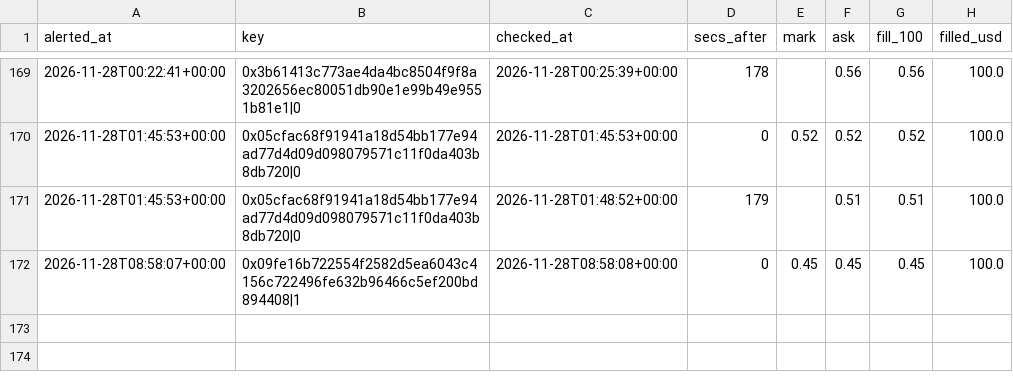
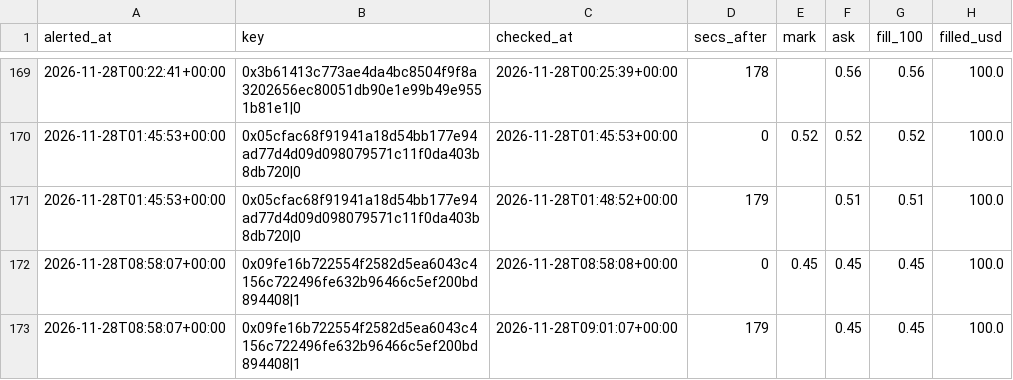
Before and after one commit to hunterscottsmith2-ctrl/polytail, a CSV file: fills_early.csv, drawn as a sheet; only a part is shown, gaps mark what is left out.

```diff
--- a/fills_early.csv
+++ b/fills_early.csv
@@ -172 +172,2 @@ alerted_at,key,checked_at,secs_after,mark,ask,fill_100,filled_usd
 2026-11-28T08:58:07+00:00,0x09fe16b722554f2582d5ea6043c4156c722496fe632b96466c5ef200bd894408|1,2026-11-28T08:58:08+00:00,0,0.45,0.45,0.45,100.0
+2026-11-28T08:58:07+00:00,0x09fe16b722554f2582d5ea6043c4156c722496fe632b96466c5ef200bd894408|1,2026-11-28T09:01:07+00:00,179,,0.45,0.45,100.0
```
Also changed, not shown: 9 other files.
